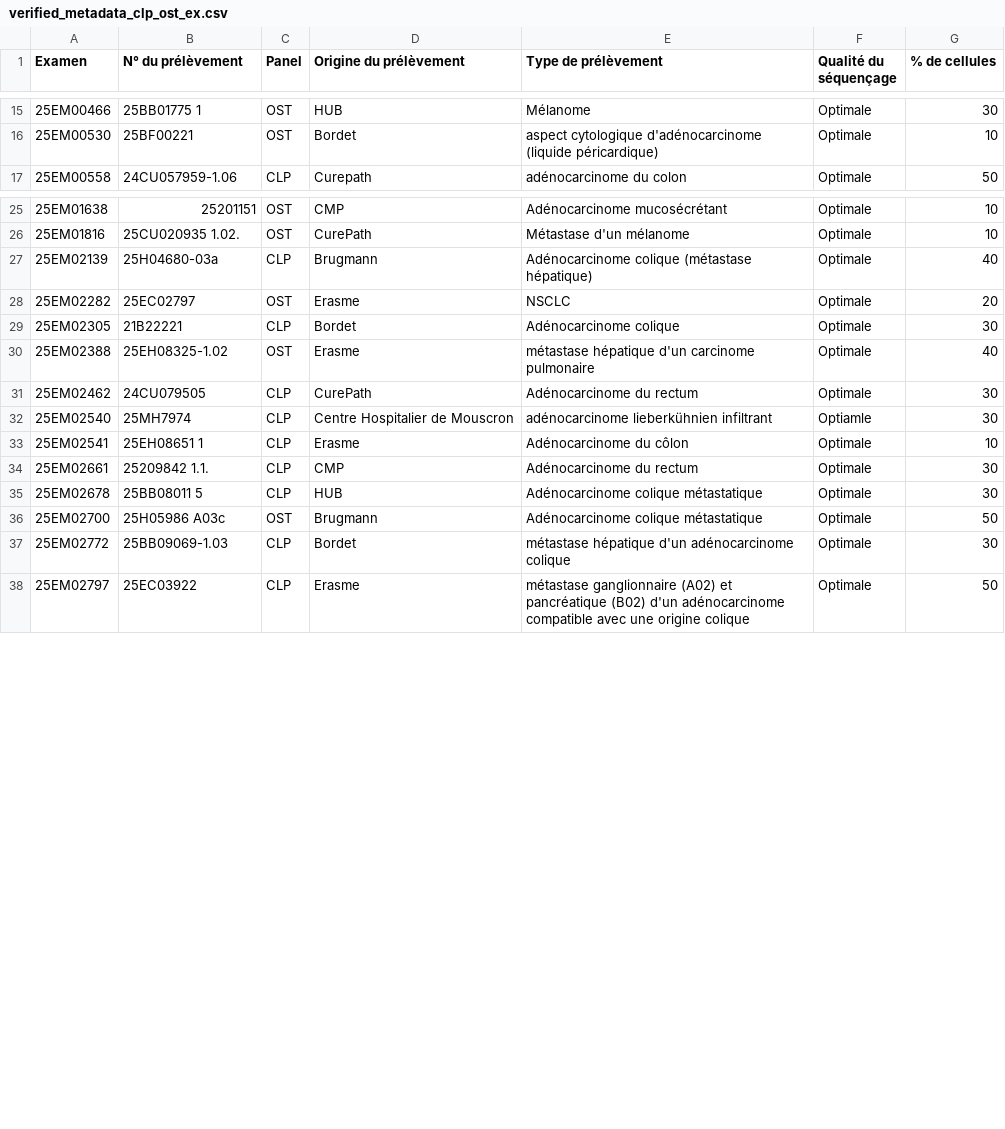
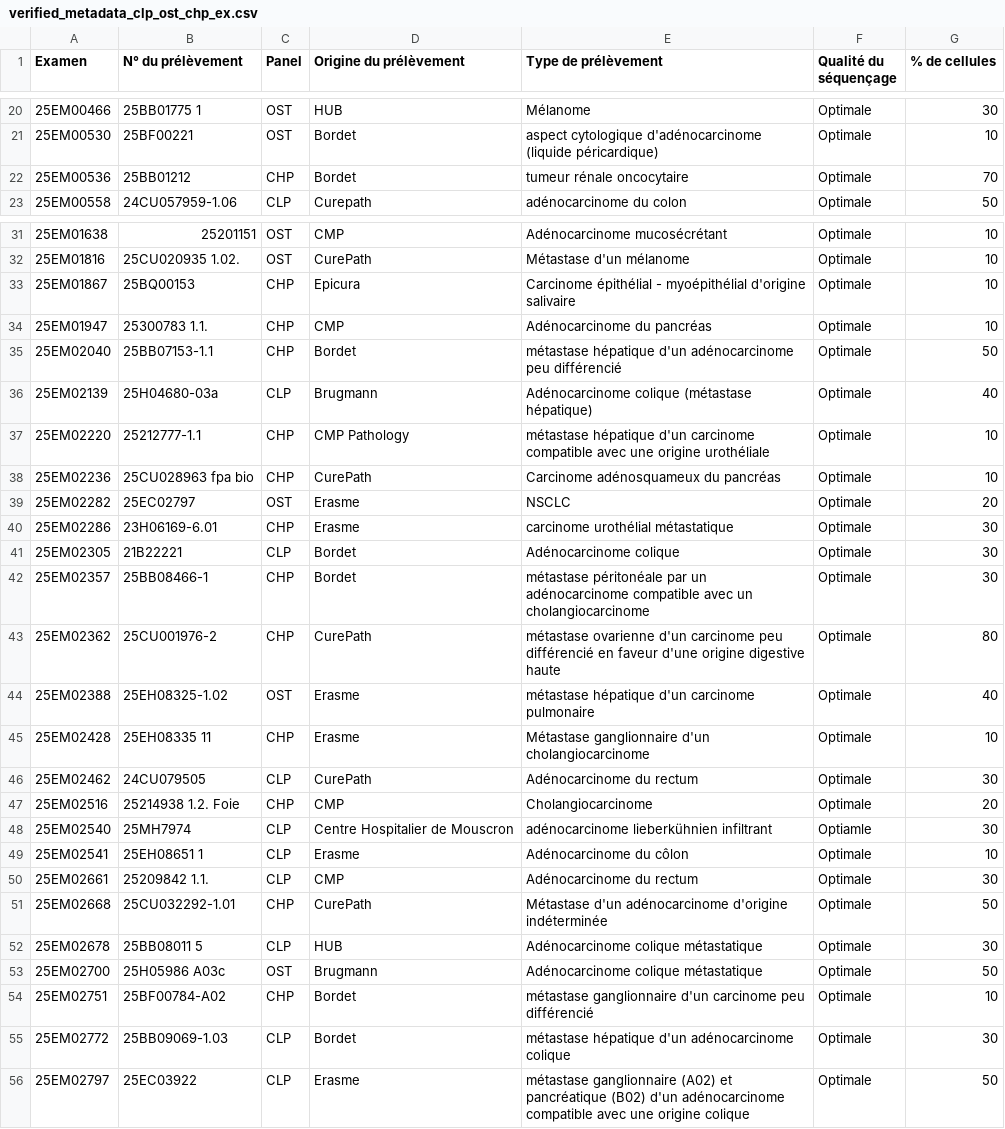
Before and after one commit to Exagor/master-thesis-achten, a CSV file: data/verified_data/verified_metadata_clp_ost_chp_ex.csv (was data/verified_data/verified_metadata_clp_ost_ex.csv), drawn as a sheet; only a part is shown, gaps mark what is left out; the diff covers the shown part only; the diff names each change by its address in the sheet, - before the commit and + after, or states it on an @@ line.

```diff
--- a/data/verified_data/verified_metadata_clp_ost_ex.csv
+++ b/data/verified_data/verified_metadata_clp_ost_chp_ex.csv
+row 22: 25EM00536 | 25BB01212 | CHP | Bordet | tumeur rénale oncocytaire | Optimale | 70
+row 33: 25EM01867 | 25BQ00153 | CHP | Epicura | Carcinome épithélial - myoépithélial d'origine salivaire | Optimale | 10
+row 34: 25EM01947 | 25300783 1.1. | CHP | CMP | Adénocarcinome du pancréas | Optimale | 10
+row 35: 25EM02040 | 25BB07153-1.1 | CHP | Bordet | métastase hépatique d'un adénocarcinome peu différencié | Optimale | 50
+row 37: 25EM02220 | 25212777-1.1 | CHP | CMP Pathology | métastase hépatique d'un carcinome compatible avec une origine urothéliale | Optimale | 10
+row 38: 25EM02236 | 25CU028963 fpa bio | CHP | CurePath | Carcinome adénosquameux du pancréas | Optimale | 10
+row 40: 25EM02286 | 23H06169-6.01 | CHP | Erasme | carcinome urothélial métastatique | Optimale | 30
+row 42: 25EM02357 | 25BB08466-1 | CHP | Bordet | métastase péritonéale par un adénocarcinome compatible avec un cholangiocarcinome | Optimale | 30
+row 43: 25EM02362 | 25CU001976-2 | CHP | CurePath | métastase ovarienne d'un carcinome peu différencié en faveur d'une origine digestive haute | Optimale | 80
+row 45: 25EM02428 | 25EH08335 11 | CHP | Erasme | Métastase ganglionnaire d'un cholangiocarcinome | Optimale | 10
+row 47: 25EM02516 | 25214938 1.2. Foie | CHP | CMP | Cholangiocarcinome | Optimale | 20
+row 51: 25EM02668 | 25CU032292-1.01 | CHP | CurePath | Métastase d'un adénocarcinome d'origine indéterminée | Optimale | 50
+row 54: 25EM02751 | 25BF00784-A02 | CHP | Bordet | métastase ganglionnaire d'un carcinome peu différencié | Optimale | 10
```
Also changed, not shown: 6 added rows elsewhere in this file, 27 other files.
